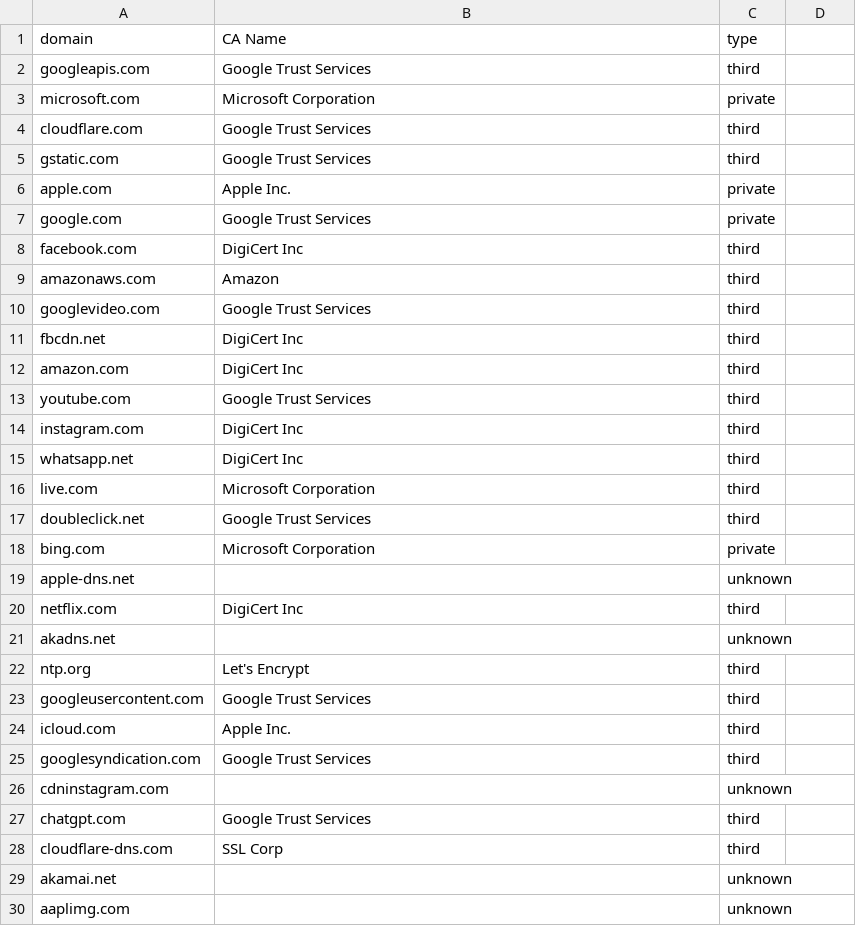
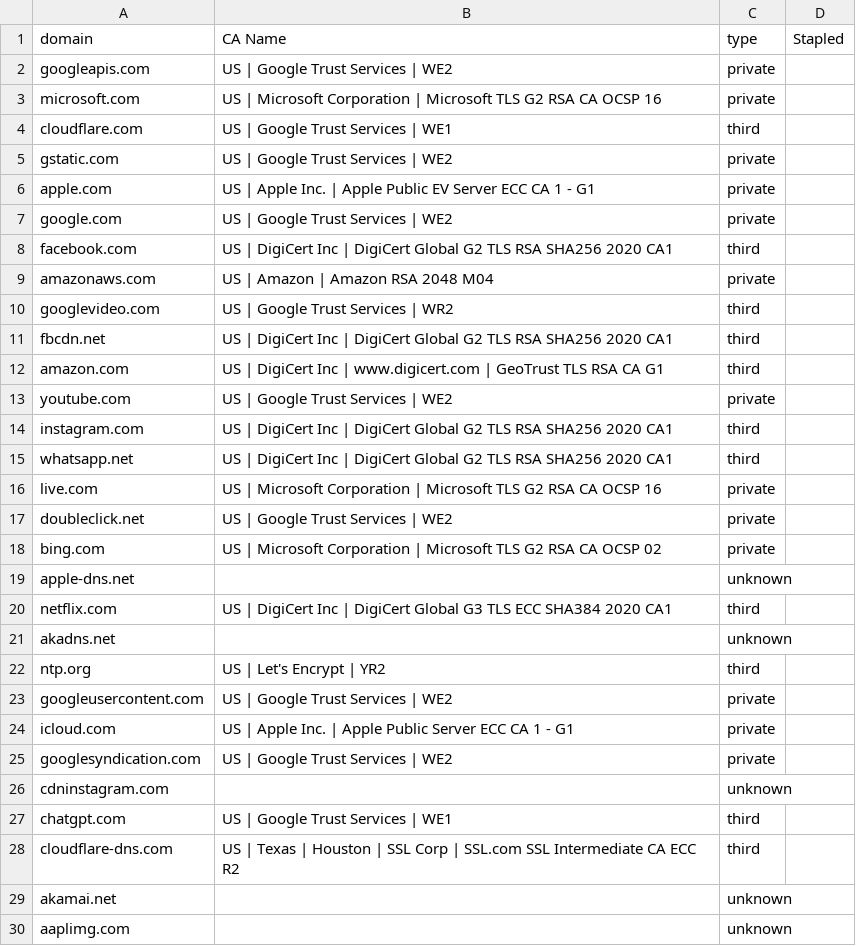
Before and after one commit to Nicolas2618/Web-third-prty-dependencies, a CSV file: src/Source_Data/ca_results.csv, drawn as a sheet; only a part is shown; the diff covers the shown part only.

```diff
--- a/src/Source_Data/ca_results.csv
+++ b/src/Source_Data/ca_results.csv
@@ -1,18 +1,18 @@
-domain,CA Name,type
-googleapis.com,Google Trust Services,third
-microsoft.com,Microsoft Corporation,private
-cloudflare.com,Google Trust Services,third
-gstatic.com,Google Trust Services,third
-apple.com,Apple Inc.,private
-google.com,Google Trust Services,private
-facebook.com,DigiCert Inc,third
-amazonaws.com,Amazon,third
-googlevideo.com,Google Trust Services,third
-fbcdn.net,DigiCert Inc,third
-amazon.com,DigiCert Inc,third
-youtube.com,Google Trust Services,third
-instagram.com,DigiCert Inc,third
-whatsapp.net,DigiCert Inc,third
-live.com,Microsoft Corporation,third
-doubleclick.net,Google Trust Services,third
-bing.com,Microsoft Corporation,private
+domain,CA Name,type,Stapled
+googleapis.com,US | Google Trust Services | WE2,private,
+microsoft.com,US | Microsoft Corporation | Microsoft TLS G2 RSA CA OCSP 16,private,
+cloudflare.com,US | Google Trust Services | WE1,third,
+gstatic.com,US | Google Trust Services | WE2,private,
+apple.com,US | Apple Inc. | Apple Public EV Server ECC CA 1 - G1,private,
+google.com,US | Google Trust Services | WE2,private,
+facebook.com,US | DigiCert Inc | DigiCert Global G2 TLS RSA SHA256 2020 CA1,third,
+amazonaws.com,US | Amazon | Amazon RSA 2048 M04,private,
+googlevideo.com,US | Google Trust Services | WR2,third,
+fbcdn.net,US | DigiCert Inc | DigiCert Global G2 TLS RSA SHA256 2020 CA1,third,
+amazon.com,US | DigiCert Inc | www.digicert.com | GeoTrust TLS RSA CA G1,third,
+youtube.com,US | Google Trust Services | WE2,private,
+instagram.com,US | DigiCert Inc | DigiCert Global G2 TLS RSA SHA256 2020 CA1,third,
+whatsapp.net,US | DigiCert Inc | DigiCert Global G2 TLS RSA SHA256 2020 CA1,third,
+live.com,US | Microsoft Corporation | Microsoft TLS G2 RSA CA OCSP 16,private,
+doubleclick.net,US | Google Trust Services | WE2,private,
+bing.com,US | Microsoft Corporation | Microsoft TLS G2 RSA CA OCSP 02,private,
@@ -20 +20 @@ apple-dns.net,,unknown
-netflix.com,DigiCert Inc,third
+netflix.com,US | DigiCert Inc | DigiCert Global G3 TLS ECC SHA384 2020 CA1,third,
@@ -22,4 +22,4 @@ akadns.net,,unknown
-ntp.org,Let's Encrypt,third
-googleusercontent.com,Google Trust Services,third
-icloud.com,Apple Inc.,third
-googlesyndication.com,Google Trust Services,third
+ntp.org,US | Let's Encrypt | YR2,third,
+googleusercontent.com,US | Google Trust Services | WE2,private,
+icloud.com,US | Apple Inc. | Apple Public Server ECC CA 1 - G1,private,
+googlesyndication.com,US | Google Trust Services | WE2,private,
@@ -27,2 +27,2 @@ cdninstagram.com,,unknown
-chatgpt.com,Google Trust Services,third
-cloudflare-dns.com,SSL Corp,third
+chatgpt.com,US | Google Trust Services | WE1,third,
+cloudflare-dns.com,US | Texas | Houston | SSL Corp | SSL.com SSL Intermediate CA ECC R2,third,
```
Also changed, not shown: 65 edited cells elsewhere in this file, 6 other files.
